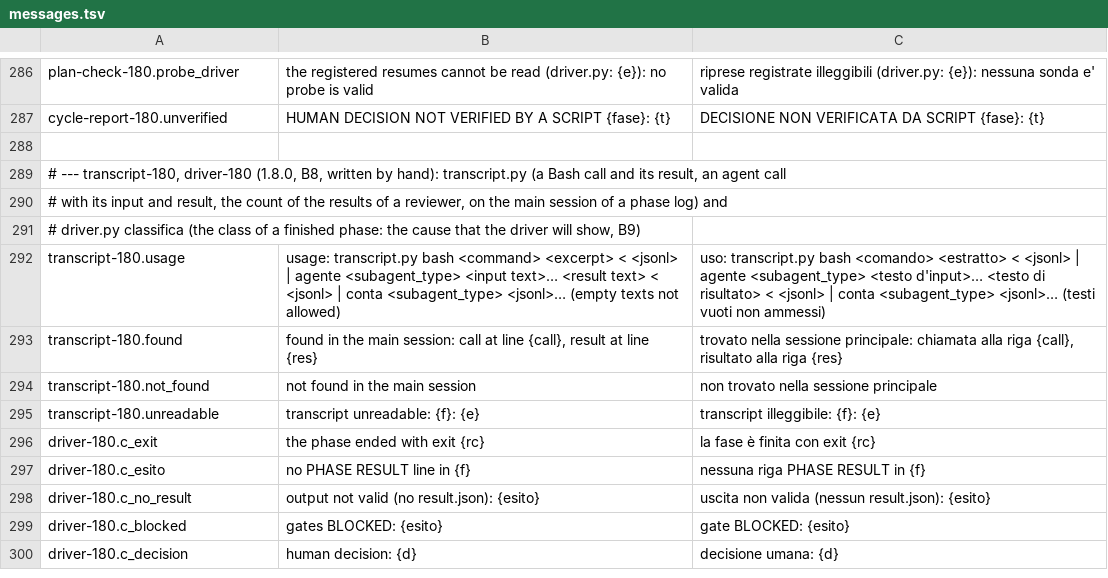
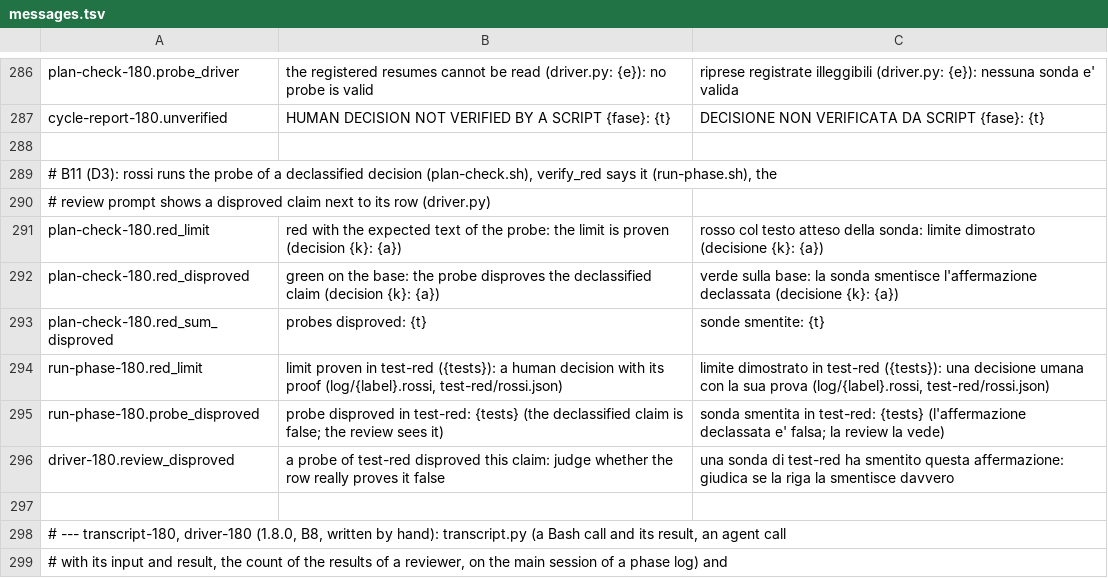
Before and after one commit to Diegoiorio/maat, a TSV file: plugins/maat/scripts/lib/messages.tsv, drawn as a sheet; only a part is shown, gaps mark what is left out; the shorter side is filled out with more unchanged rows.

```diff
--- a/plugins/maat/scripts/lib/messages.tsv
+++ b/plugins/maat/scripts/lib/messages.tsv
@@ -288,2 +288,11 @@ cycle-report-180.unverified	HUMAN DECISION NOT VERIFIED BY A SCRIPT {fase}: {t}
 
+# B11 (D3): rossi runs the probe of a declassified decision (plan-check.sh), verify_red says it (run-phase.sh), the
+# review prompt shows a disproved claim next to its row (driver.py)
+plan-check-180.red_limit	red with the expected text of the probe: the limit is proven (decision {k}: {a})	rosso col testo atteso della sonda: limite dimostrato (decisione {k}: {a})
+plan-check-180.red_disproved	green on the base: the probe disproves the declassified claim (decision {k}: {a})	verde sulla base: la sonda smentisce l'affermazione declassata (decisione {k}: {a})
+plan-check-180.red_sum_disproved	probes disproved: {t}	sonde smentite: {t}
+run-phase-180.red_limit	limit proven in test-red ({tests}): a human decision with its proof (log/{label}.rossi, test-red/rossi.json)	limite dimostrato in test-red ({tests}): una decisione umana con la sua prova (log/{label}.rossi, test-red/rossi.json)
+run-phase-180.probe_disproved	probe disproved in test-red: {tests} (the declassified claim is false; the review sees it)	sonda smentita in test-red: {tests} (l'affermazione declassata e' falsa; la review la vede)
+driver-180.review_disproved	a probe of test-red disproved this claim: judge whether the row really proves it false	una sonda di test-red ha smentito questa affermazione: giudica se la riga la smentisce davvero
+
 # --- transcript-180, driver-180 (1.8.0, B8, written by hand): transcript.py (a Bash call and its result, an agent call
```
Also changed, not shown: 6 other files.
